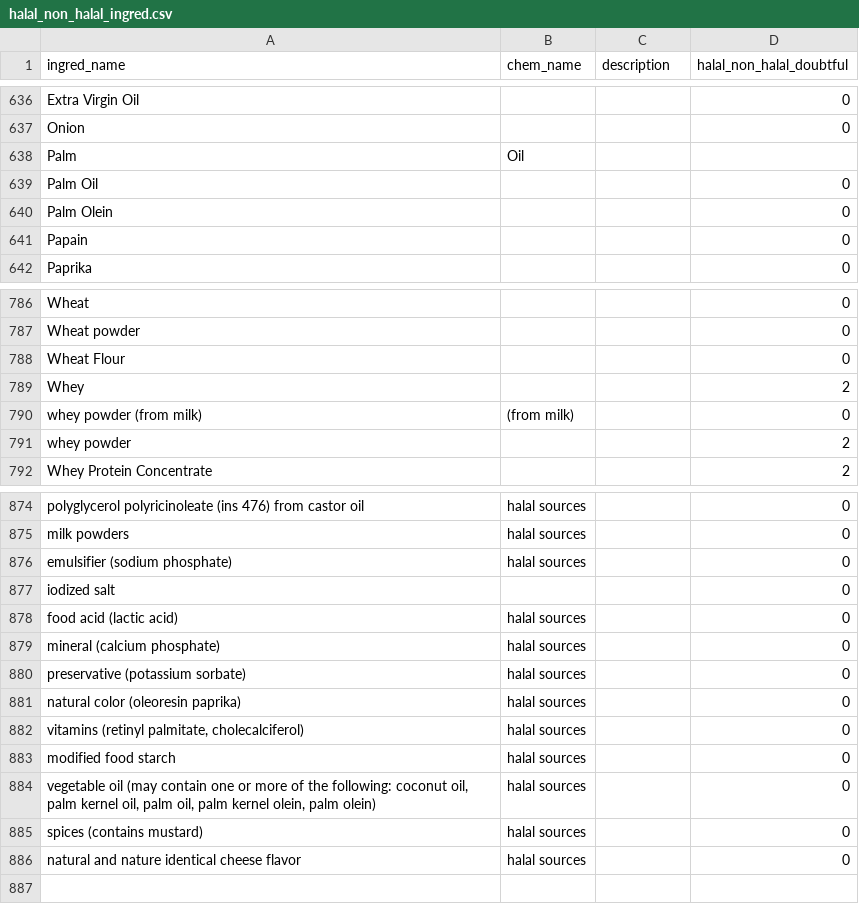
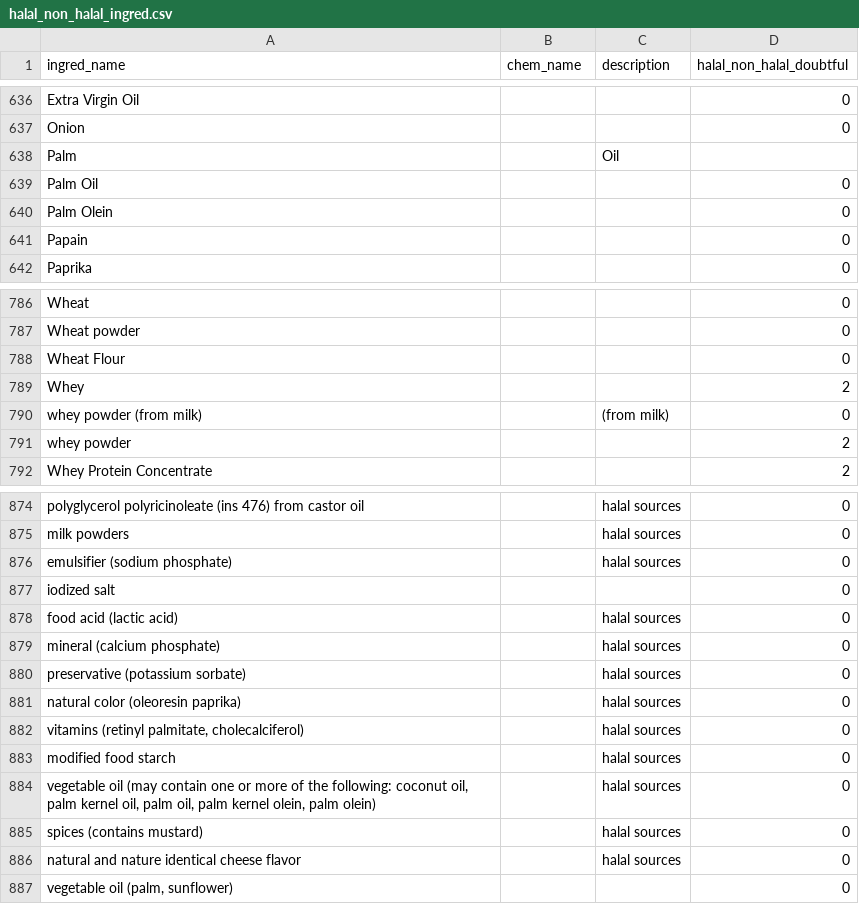
Before and after one commit to rasyidahbr/halal_non_halal_analysis, a CSV file: data/halal_non_halal_ingred.csv, drawn as a sheet; only a part is shown, gaps mark what is left out; the diff covers the shown part only; the diff names each change by its address in the sheet, - before the commit and + after, or states it on an @@ line.

```diff
--- a/data/halal_non_halal_ingred.csv
+++ b/data/halal_non_halal_ingred.csv
-B638 (chem_name): Oil
+B638 (chem_name): (empty)
-C638 (description): (empty)
+C638 (description): Oil
-B790 (chem_name): (from milk)
+B790 (chem_name): (empty)
-C790 (description): (empty)
+C790 (description): (from milk)
-B874:B876 (chem_name): halal sources
+B874:B876 (chem_name): (empty)
-C874:C876 (description): (empty)
+C874:C876 (description): halal sources
-B878:B886 (chem_name): halal sources
+B878:B886 (chem_name): (empty)
-C878:C886 (description): (empty)
+C878:C886 (description): halal sources
+row 887: vegetable oil (palm, sunflower) |  |  | 0
```
Also changed, not shown: 34 edited cells elsewhere in this file, 1 other file.
